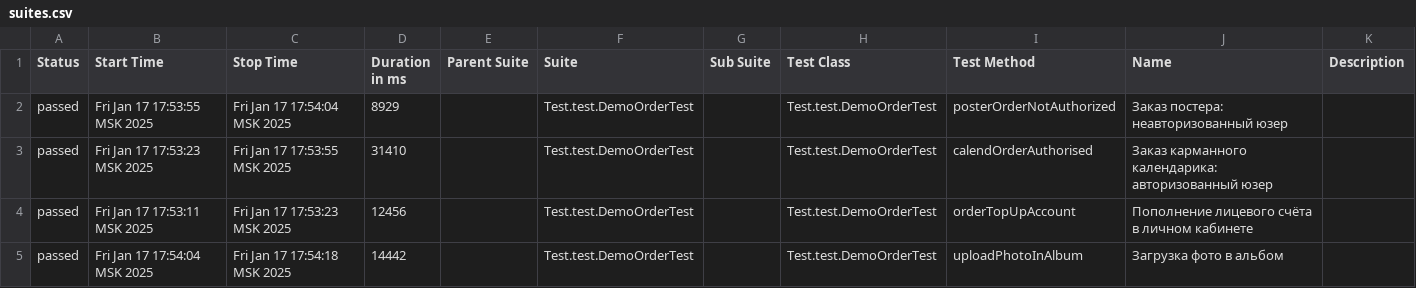
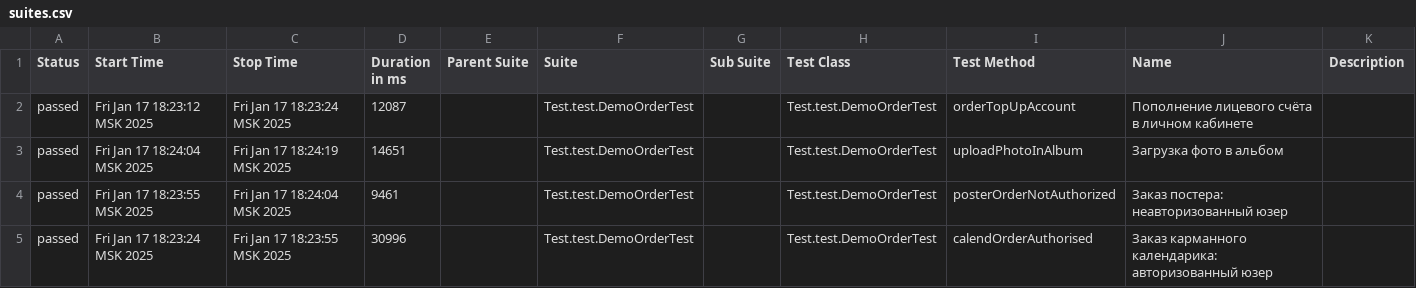
Before and after one commit to MariamPetr/allure-reports-for-web, a CSV file: web-master/allure-maven-plugin/data/suites.csv, drawn as a sheet.

Commit message:
Web Allure Report - master

```diff
--- a/web-master/allure-maven-plugin/data/suites.csv
+++ b/web-master/allure-maven-plugin/data/suites.csv
@@ -1,5 +1,5 @@
 "Status","Start Time","Stop Time","Duration in ms","Parent Suite","Suite","Sub Suite","Test Class","Test Method","Name","Description"
-"passed","Fri Jan 17 17:53:55 MSK 2025","Fri Jan 17 17:54:04 MSK 2025","8929","","Test.test.DemoOrderTest","","Test.test.DemoOrderTest","posterOrderNotAuthorized","Заказ постера: неавторизованный юзер",""
-"passed","Fri Jan 17 17:53:23 MSK 2025","Fri Jan 17 17:53:55 MSK 2025","31410","","Test.test.DemoOrderTest","","Test.test.DemoOrderTest","calendOrderAuthorised","Заказ карманного календарика: авторизованный юзер",""
-"passed","Fri Jan 17 17:53:11 MSK 2025","Fri Jan 17 17:53:23 MSK 2025","12456","","Test.test.DemoOrderTest","","Test.test.DemoOrderTest","orderTopUpAccount","Пополнение лицевого счёта в личном кабинете",""
-"passed","Fri Jan 17 17:54:04 MSK 2025","Fri Jan 17 17:54:18 MSK 2025","14442","","Test.test.DemoOrderTest","","Test.test.DemoOrderTest","uploadPhotoInAlbum","Загрузка фото в альбом",""
+"passed","Fri Jan 17 18:23:12 MSK 2025","Fri Jan 17 18:23:24 MSK 2025","12087","","Test.test.DemoOrderTest","","Test.test.DemoOrderTest","orderTopUpAccount","Пополнение лицевого счёта в личном кабинете",""
+"passed","Fri Jan 17 18:24:04 MSK 2025","Fri Jan 17 18:24:19 MSK 2025","14651","","Test.test.DemoOrderTest","","Test.test.DemoOrderTest","uploadPhotoInAlbum","Загрузка фото в альбом",""
+"passed","Fri Jan 17 18:23:55 MSK 2025","Fri Jan 17 18:24:04 MSK 2025","9461","","Test.test.DemoOrderTest","","Test.test.DemoOrderTest","posterOrderNotAuthorized","Заказ постера: неавторизованный юзер",""
+"passed","Fri Jan 17 18:23:24 MSK 2025","Fri Jan 17 18:23:55 MSK 2025","30996","","Test.test.DemoOrderTest","","Test.test.DemoOrderTest","calendOrderAuthorised","Заказ карманного календарика: авторизованный юзер",""
```
Also changed, not shown: 17 other files.
